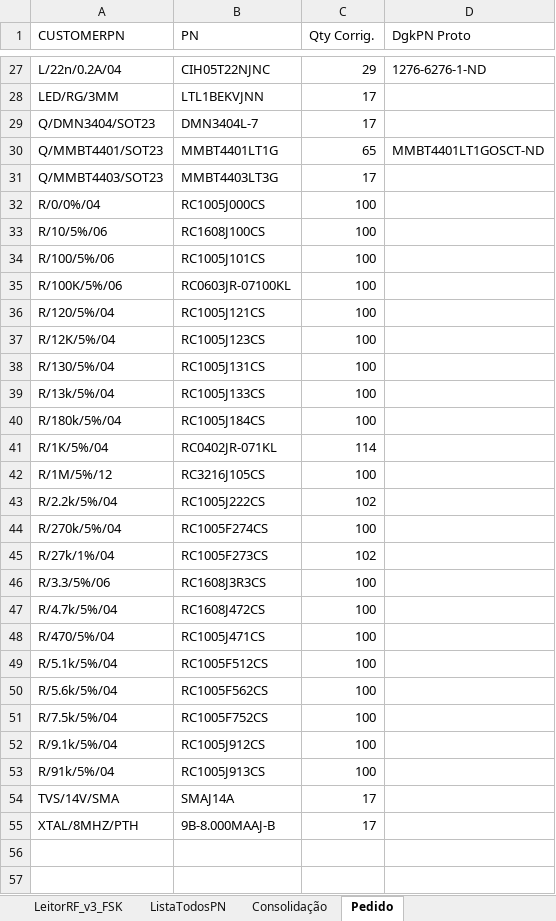
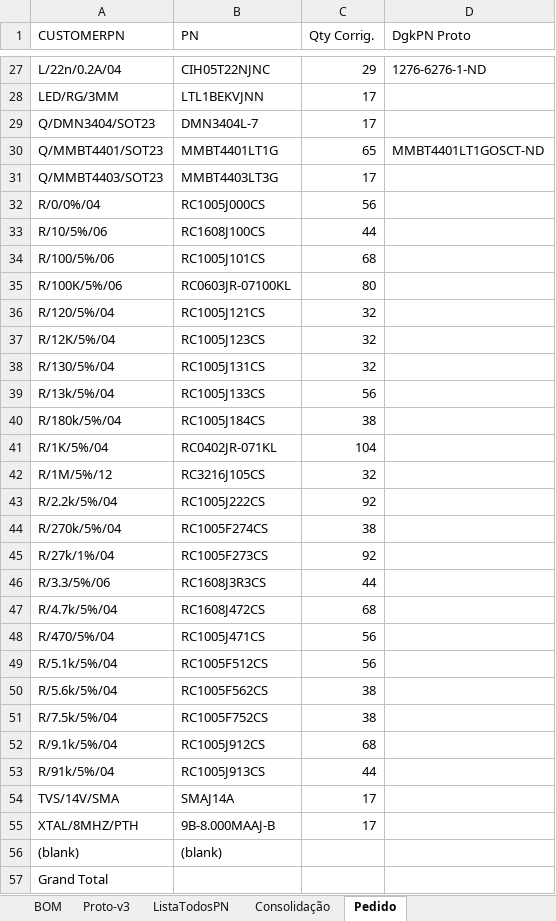
Before and after one commit to ErikMiyoshi-CiD/test, an Excel workbook: Hardware/BOM-Proto-v3/BOM_LeitorRF_v3.xlsx, sheet Pedido, drawn as a sheet; only a part is shown, gaps mark what is left out; values as stored, in another font and other column widths than the file's, no borders; the diff covers the shown part only; the diff names each change by its address in the sheet, - before the commit and + after, or states it on an @@ line.

```diff
--- a/Hardware/BOM-Proto-v3/BOM_LeitorRF_v3.xlsx (sheet Pedido)
+++ b/Hardware/BOM-Proto-v3/BOM_LeitorRF_v3.xlsx (sheet Pedido)
-sheet tab: LeitorRF_v3_FSK
-C32 (Qty Corrig.): 100
+C32 (Qty Corrig.): 56
-C33 (Qty Corrig.): 100
+C33 (Qty Corrig.): 44
-C34 (Qty Corrig.): 100
+C34 (Qty Corrig.): 68
-C35 (Qty Corrig.): 100
+C35 (Qty Corrig.): 80
-C36:C38 (Qty Corrig.): 100
+C36:C38 (Qty Corrig.): 32
-C39 (Qty Corrig.): 100
+C39 (Qty Corrig.): 56
-C40 (Qty Corrig.): 100
+C40 (Qty Corrig.): 38
-C41 (Qty Corrig.): 114
+C41 (Qty Corrig.): 104
-C42 (Qty Corrig.): 100
+C42 (Qty Corrig.): 32
-C43 (Qty Corrig.): 102
+C43 (Qty Corrig.): 92
-C44 (Qty Corrig.): 100
+C44 (Qty Corrig.): 38
-C45 (Qty Corrig.): 102
+C45 (Qty Corrig.): 92
-C46 (Qty Corrig.): 100
+C46 (Qty Corrig.): 44
-C47 (Qty Corrig.): 100
+C47 (Qty Corrig.): 68
-C48:C49 (Qty Corrig.): 100
+C48:C49 (Qty Corrig.): 56
-C50:C51 (Qty Corrig.): 100
+C50:C51 (Qty Corrig.): 38
-C52 (Qty Corrig.): 100
+C52 (Qty Corrig.): 68
-C53 (Qty Corrig.): 100
+C53 (Qty Corrig.): 44
+row 56: (blank) | (blank)
+row 57: Grand Total
```
Also changed, not shown: 9 edited cells elsewhere in this sheet, sheet BOM, sheet Consolidação, other sheet tabs, formulas that keep their value, hidden cells, 4 other files.
